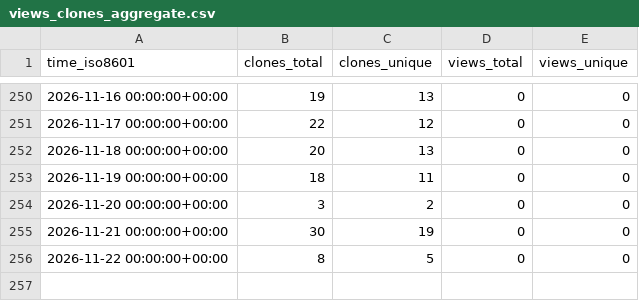
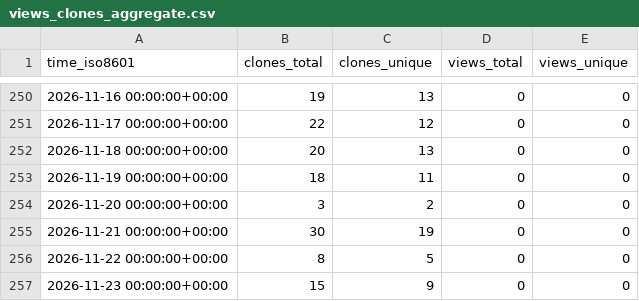
Before and after one commit to arikusi/repo-stats, a CSV file: arikusi/arikusi/ghrs-data/views_clones_aggregate.csv, drawn as a sheet; only a part is shown, gaps mark what is left out; the diff names each change by its address in the sheet, - before the commit and + after, or states it on an @@ line.

```diff
--- a/arikusi/arikusi/ghrs-data/views_clones_aggregate.csv
+++ b/arikusi/arikusi/ghrs-data/views_clones_aggregate.csv
+row 257: 2026-11-23 00:00:00+00:00 | 15 | 9 | 0 | 0
```
Also changed, not shown: 1 other file.
